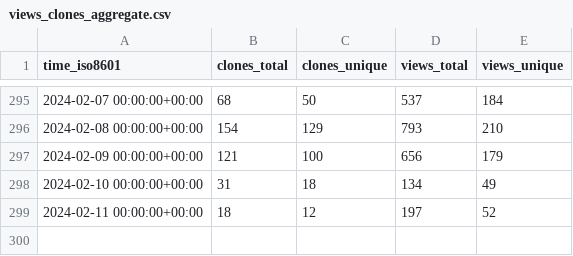
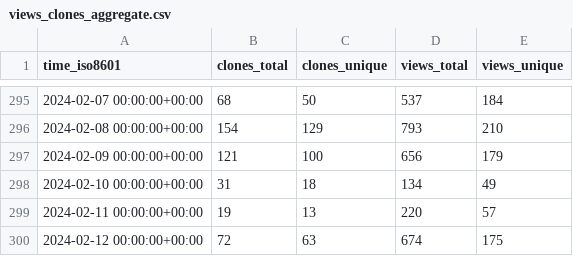
Before and after one commit to ANTsX/ANTs, a CSV file: ANTsX/ANTs/ghrs-data/views_clones_aggregate.csv, drawn as a sheet; only a part is shown, gaps mark what is left out.

```diff
--- a/ANTsX/ANTs/ghrs-data/views_clones_aggregate.csv
+++ b/ANTsX/ANTs/ghrs-data/views_clones_aggregate.csv
@@ -298,2 +298,3 @@ time_iso8601,clones_total,clones_unique,views_total,views_unique
 2024-02-10 00:00:00+00:00,31,18,134,49
-2024-02-11 00:00:00+00:00,18,12,197,52
+2024-02-11 00:00:00+00:00,19,13,220,57
+2024-02-12 00:00:00+00:00,72,63,674,175
```
Also changed, not shown: 1 other file.
